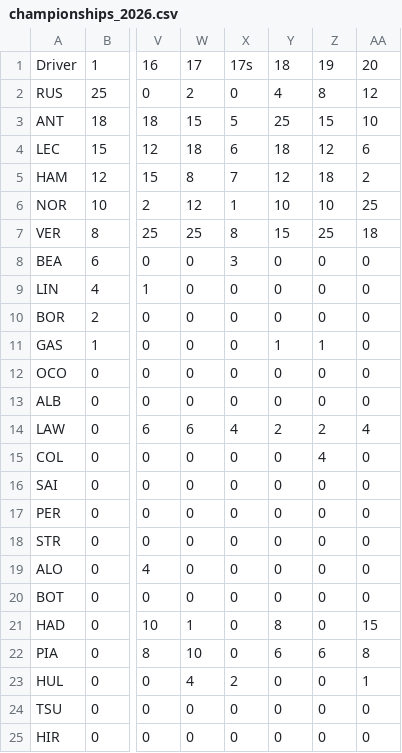
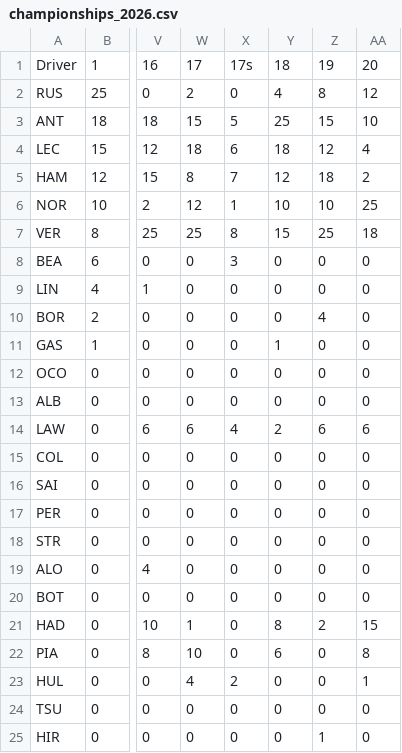
Before and after one commit to NikoKiru/F1_Season_Calculator, a CSV file: data/championships_2026.csv, drawn as a sheet; only a part is shown, gaps mark what is left out; the diff names each change by its address in the sheet, - before the commit and + after, or states it on an @@ line.

Commit message:
data: correct revised results for rounds 19 and 20 from Jolpica (2026-11-10)

```diff
--- a/data/championships_2026.csv
+++ b/data/championships_2026.csv
-AA4: 6
+AA4: 4
-Z10: 0
+Z10: 4
-Z11: 1
+Z11: 0
-Z14: 2
+Z14: 6
-AA14: 4
+AA14: 6
-Z15: 4
+Z15: 0
-Z21: 0
+Z21: 2
-Z22: 6
+Z22: 0
-Z25: 0
+Z25: 1
```
